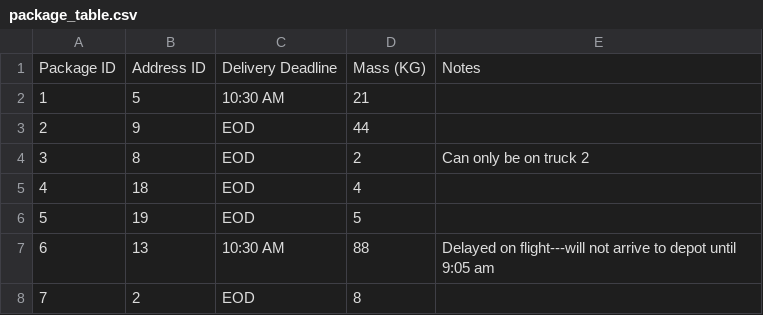
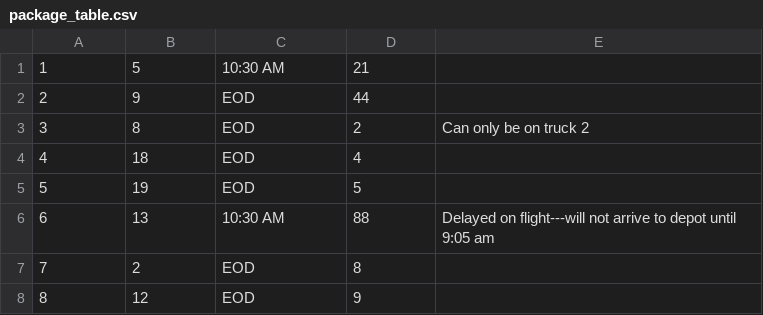
Before and after one commit to anniekatz/TravelingSalesman, a CSV file: csv_resources/package_table.csv, drawn as a sheet; only a part is shown; the shorter side is filled out with more unchanged rows.

```diff
--- a/csv_resources/package_table.csv
+++ b/csv_resources/package_table.csv
@@ -1,2 +1 @@
-Package ID,Address ID,Delivery Deadline,Mass (KG),Notes
 1,5,10:30 AM,21,
```
Also changed, not shown: csv_resources/address_table.csv, csv_resources/distance_table.csv.
